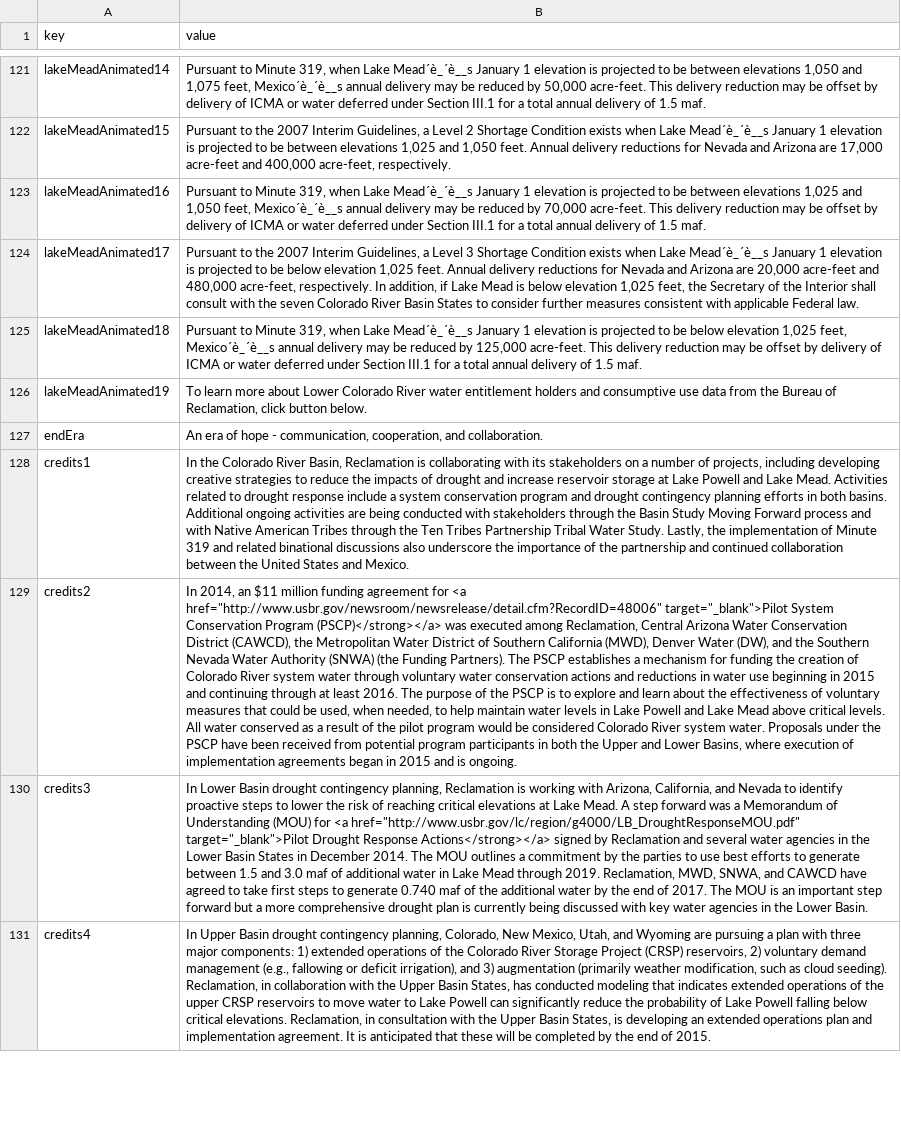
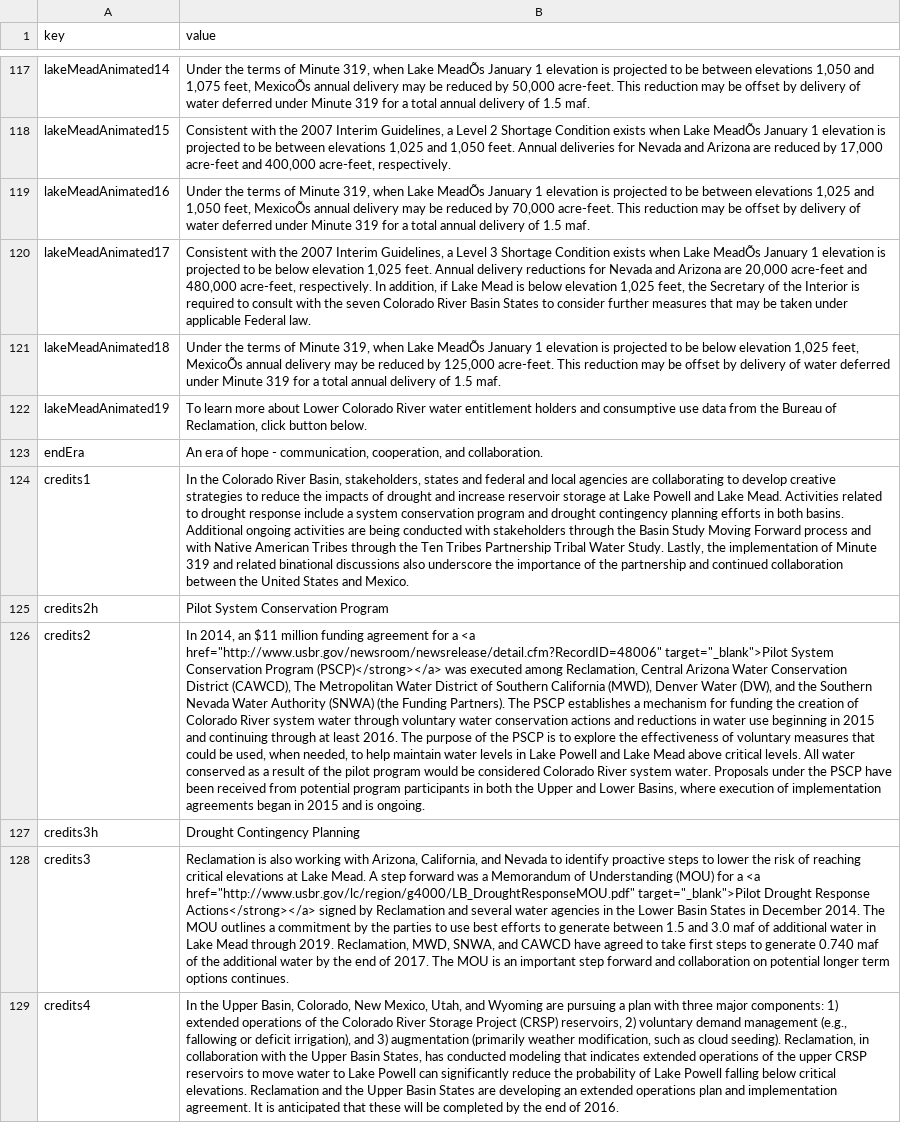
Before and after one commit to DOI-USGS/OWDI-Lower-Colorado-Drought-Vis, a TSV file: src_data/full_text.tsv, drawn as a sheet; only a part is shown, gaps mark what is left out; addresses are those after the commit; the diff covers the shown part only; the diff names each change by its address in the sheet, - before the commit and + after, or states it on an @@ line.

```diff
--- a/src_data/full_text.tsv
+++ b/src_data/full_text.tsv
-B117 (value): Pursuant to Minute 319, when Lake Mead´è_´è__s January 1 elevation is projected to be between elevations 1,050 and 1,075 feet, Mexico´è_´è__s annual delivery may be reduced by 50,000 acre-feet. This delivery reduction may be offset by delivery of ICMA or water deferred under Section III.1 for a…
+B117 (value): Under the terms of Minute 319, when Lake MeadÕs January 1 elevation is projected to be between elevations 1,050 and 1,075 feet, MexicoÕs annual delivery may be reduced by 50,000 acre-feet. This reduction may be offset by delivery of water deferred under Minute 319 for a…
-B118 (value): Pursuant to the 2007 Interim Guidelines, a Level 2 Shortage Condition exists when Lake Mead´è_´è__s January 1 elevation is projected to be between elevations 1,025 and 1,050 feet. Annual delivery reductions for Nevada and Arizona are 17,000 acre-feet…
+B118 (value): Consistent with the 2007 Interim Guidelines, a Level 2 Shortage Condition exists when Lake MeadÕs January 1 elevation is projected to be between elevations 1,025 and 1,050 feet. Annual deliveries for Nevada and Arizona are reduced by 17,000 acre-feet…
-B119 (value): Pursuant to Minute 319, when Lake Mead´è_´è__s January 1 elevation is projected to be between elevations 1,025 and 1,050 feet, Mexico´è_´è__s annual delivery may be reduced by 70,000 acre-feet. This delivery reduction may be offset by delivery of ICMA or water deferred under Section III.1 for a…
+B119 (value): Under the terms of Minute 319, when Lake MeadÕs January 1 elevation is projected to be between elevations 1,025 and 1,050 feet, MexicoÕs annual delivery may be reduced by 70,000 acre-feet. This reduction may be offset by delivery of water deferred under Minute 319 for a…
-B120 (value): Pursuant to the 2007 Interim Guidelines, a Level 3 Shortage Condition exists when Lake Mead´è_´è__s January 1 elevation is projected to be below elevation 1,025 feet. Annual delivery reductions for Nevada and Arizona are 20,000 acre-feet and 480,000 acre-feet, respectively. In addition, if Lake Mead is below elevation 1,025 feet, the Secretary of the Interior shall consult with the seven Colorado River Basin States to consider further measures consistent with applicable Federal…
+B120 (value): Consistent with the 2007 Interim Guidelines, a Level 3 Shortage Condition exists when Lake MeadÕs January 1 elevation is projected to be below elevation 1,025 feet. Annual delivery reductions for Nevada and Arizona are 20,000 acre-feet and 480,000 acre-feet, respectively. In addition, if Lake Mead is below elevation 1,025 feet, the Secretary of the Interior is required to consult with the seven Colorado River Basin States to consider further measures that may be taken under applicable Federal…
-B121 (value): Pursuant to Minute 319, when Lake Mead´è_´è__s January 1 elevation is projected to be below elevation 1,025 feet, Mexico´è_´è__s annual delivery may be reduced by 125,000 acre-feet. This delivery reduction may be offset by delivery of ICMA or water deferred under Section III.1 for a…
+B121 (value): Under the terms of Minute 319, when Lake MeadÕs January 1 elevation is projected to be below elevation 1,025 feet, MexicoÕs annual delivery may be reduced by 125,000 acre-feet. This reduction may be offset by delivery of water deferred under Minute 319 for a…
-B124 (value): …River Basin, Reclamation is collaborating with its stakeholders on a number of projects, including developing creative strategies…
+B124 (value): …River Basin, stakeholders, states and federal and local agencies are collaborating to develop creative strategies…
+row 125: credits2h | Pilot System Conservation Program
-B126 (value): …agreement for <a href="http://www.usbr.gov/newsroom/newsrelease/detail.cfm?RecordID=48006" target="_blank">Pilot System Conservation Program (PSCP)</strong></a> was executed among Reclamation, Central Arizona Water Conservation District (CAWCD), the Metropolitan Water District of Southern California (MWD), Denver Water (DW), and the Southern Nevada Water Authority (SNWA) (the Funding Partners). The PSCP establishes a mechanism for funding the creation of Colorado River system water through voluntary water conservation actions and reductions in water use beginning in 2015 and continuing through at least 2016. The purpose of the PSCP is to explore and learn about the effectiveness…
+B126 (value): …agreement for a <a href="http://www.usbr.gov/newsroom/newsrelease/detail.cfm?RecordID=48006" target="_blank">Pilot System Conservation Program (PSCP)</strong></a> was executed among Reclamation, Central Arizona Water Conservation District (CAWCD), The Metropolitan Water District of Southern California (MWD), Denver Water (DW), and the Southern Nevada Water Authority (SNWA) (the Funding Partners). The PSCP establishes a mechanism for funding the creation of Colorado River system water through voluntary water conservation actions and reductions in water use beginning in 2015 and continuing through at least 2016. The purpose of the PSCP is to explore the effectiveness…
+row 127: credits3h | Drought Contingency Planning
-B128 (value): In Lower Basin drought contingency planning, Reclamation is working with Arizona, California, and Nevada to identify proactive steps to lower the risk of reaching critical elevations at Lake Mead. A step forward was a Memorandum of Understanding (MOU) for <a href="http://www.usbr.gov/lc/region/g4000/LB_DroughtResponseMOU.pdf" target="_blank">Pilot Drought Response Actions</strong></a> signed by Reclamation and several water agencies in the Lower Basin States in December 2014. The MOU outlines a commitment by the parties to use best efforts to generate between 1.5 and 3.0 maf of additional water in Lake Mead through 2019. Reclamation, MWD, SNWA, and CAWCD have agreed to take first steps to generate 0.740 maf of the additional water by the end of 2017. The MOU is an important step forward but a more comprehensive drought plan is currently being discussed with key water agencies in the Lower Basin.
+B128 (value): Reclamation is also working with Arizona, California, and Nevada to identify proactive steps to lower the risk of reaching critical elevations at Lake Mead. A step forward was a Memorandum of Understanding (MOU) for a <a href="http://www.usbr.gov/lc/region/g4000/LB_DroughtResponseMOU.pdf" target="_blank">Pilot Drought Response Actions</strong></a> signed by Reclamation and several water agencies in the Lower Basin States in December 2014. The MOU outlines a commitment by the parties to use best efforts to generate between 1.5 and 3.0 maf of additional water in Lake Mead through 2019. Reclamation, MWD, SNWA, and CAWCD have agreed to take first steps to generate 0.740 maf of the additional water by the end of 2017. The MOU is an important step forward and collaboration on potential longer term options continues.
-B129 (value): In Upper Basin drought contingency planning, Colorado, New Mexico, Utah, and Wyoming are pursuing a plan with three major components: 1) extended operations of the Colorado River Storage Project (CRSP) reservoirs, 2) voluntary demand management (e.g., fallowing or deficit irrigation), and 3) augmentation (primarily weather modification, such as cloud seeding). Reclamation, in collaboration with the Upper Basin States, has conducted modeling that indicates extended operations of the upper CRSP reservoirs to move water to Lake Powell can significantly reduce the probability of Lake Powell falling below critical elevations. Reclamation, in consultation with the Upper Basin States, is developing an extended operations plan and implementation agreement. It is anticipated that these will be completed by the end of 2015.
+B129 (value): In the Upper Basin, Colorado, New Mexico, Utah, and Wyoming are pursuing a plan with three major components: 1) extended operations of the Colorado River Storage Project (CRSP) reservoirs, 2) voluntary demand management (e.g., fallowing or deficit irrigation), and 3) augmentation (primarily weather modification, such as cloud seeding). Reclamation, in collaboration with the Upper Basin States, has conducted modeling that indicates extended operations of the upper CRSP reservoirs to move water to Lake Powell can significantly reduce the probability of Lake Powell falling below critical elevations. Reclamation and the Upper Basin States are developing an extended operations plan and implementation agreement. It is anticipated that these will be completed by the end of 2016.
```
Also changed, not shown: 3 added rows, 4 removed rows and 20 edited cells elsewhere in this file, 2 other files.
